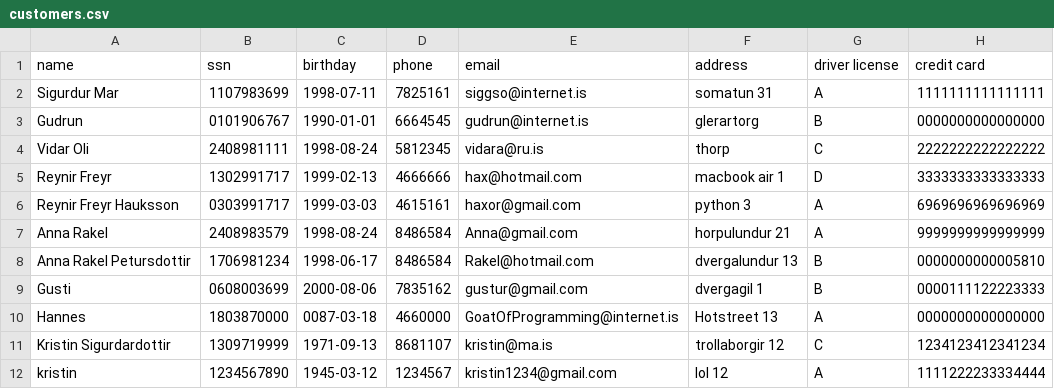
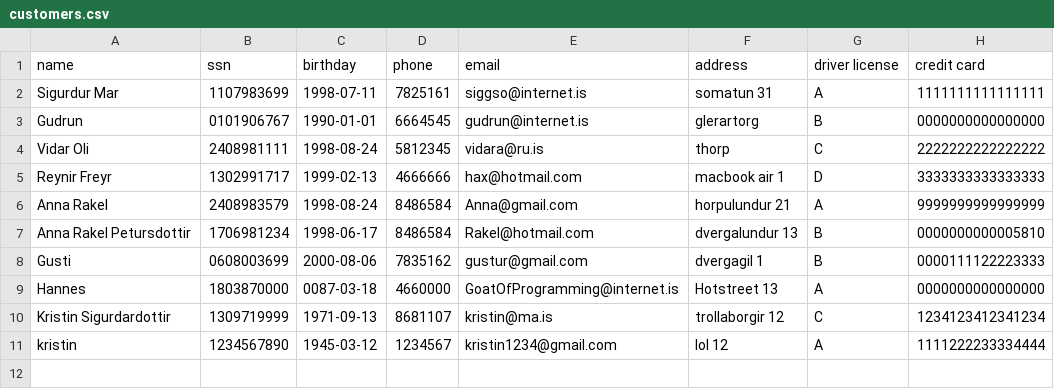
Before and after one commit to reynirf/verklegtnamskeid, a CSV file: data/customers.csv, drawn as a sheet.

```diff
--- a/data/customers.csv
+++ b/data/customers.csv
@@ -5,3 +5,2 @@ Vidar Oli,2408981111,1998-08-24,5812345,vidara@ru.is,thorp,C,2222222222222222
 Reynir Freyr,1302991717,1999-02-13,4666666,hax@hotmail.com,macbook air 1,D,3333333333333333
-Reynir Freyr Hauksson,0303991717,1999-03-03,4615161,haxor@gmail.com,python 3,A,6969696969696969
 Anna Rakel,2408983579,1998-08-24,8486584,Anna@gmail.com,horpulundur 21,A,9999999999999999
```
Also changed, not shown: data/orders.csv, 2 other files.
